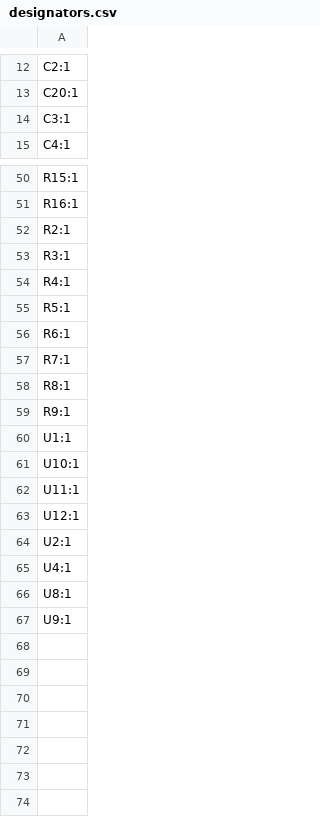
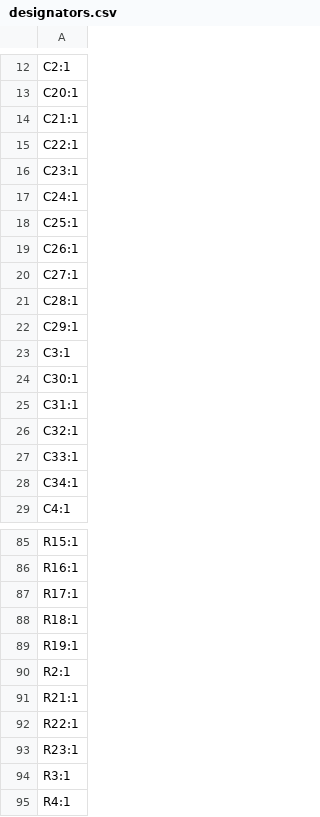
Before and after one commit to rammp-org/RAMMP-Electronics, a CSV file: Gen1.5_PCB_draft/hardware/production/designators.csv, drawn as a sheet; only a part is shown, gaps mark what is left out; the shorter side is filled out with more unchanged rows; the diff covers the shown part only.

```diff
--- a/Gen1.5_PCB_draft/hardware/production/designators.csv
+++ b/Gen1.5_PCB_draft/hardware/production/designators.csv
@@ -13,3 +13,17 @@ C2:1
 C20:1
+C21:1
+C22:1
+C23:1
+C24:1
+C25:1
+C26:1
+C27:1
+C28:1
+C29:1
 C3:1
+C30:1
+C31:1
+C32:1
+C33:1
+C34:1
 C4:1
@@ -51,3 +86,9 @@ R15:1
 R16:1
+R17:1
+R18:1
+R19:1
 R2:1
+R21:1
+R22:1
+R23:1
 R3:1
```
Also changed, not shown: 39 added rows, 4 removed rows and 3 edited cells elsewhere in this file, Gen1.5_PCB_draft/hardware/production/bom.csv, Gen1.5_PCB_draft/hardware/production/positions.csv, 7 other files.
